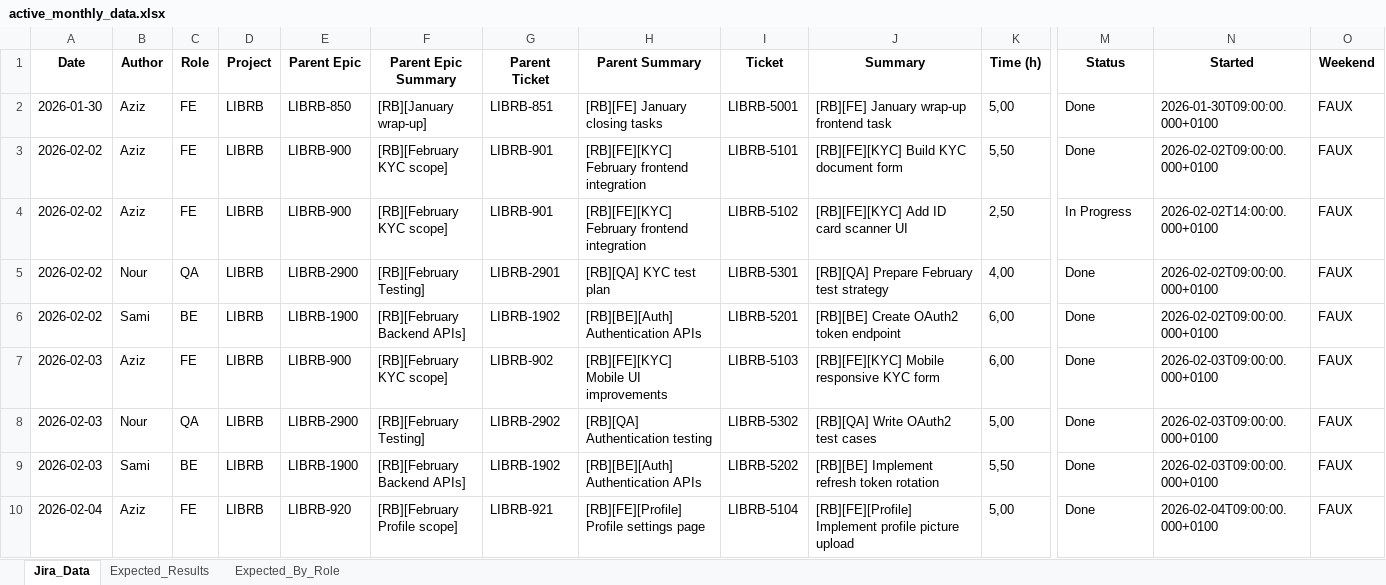
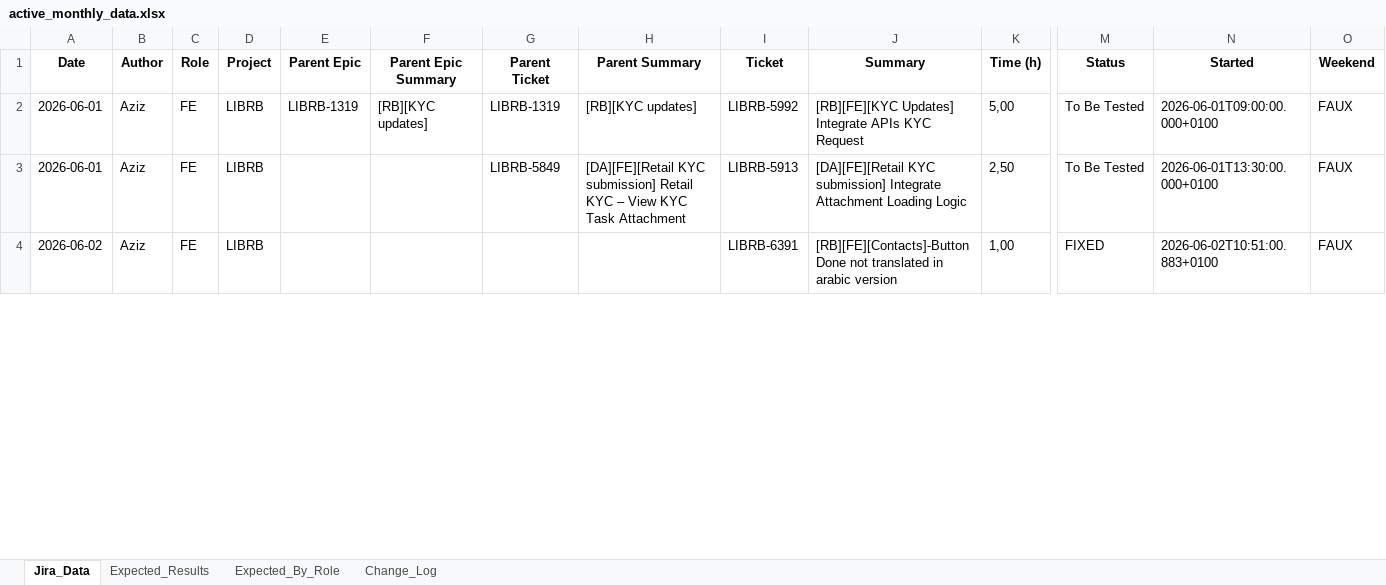
Before and after one commit to mersnimedaziz-prog/IA-Agent, an Excel workbook: backend/data/monthly/active_monthly_data.xlsx, sheet Jira_Data, drawn as a sheet; only a part is shown, gaps mark what is left out; values as stored, in another font and other column widths than the file's, no borders; removed rows and columns are numbered as before the commit, all else as after; rows hold the shown columns only; the diff covers the shown part only; the diff names each change by its address in the sheet, - before the commit and + after, or states it on an @@ line.

```diff
--- a/backend/data/monthly/active_monthly_data.xlsx (sheet Jira_Data)
+++ b/backend/data/monthly/active_monthly_data.xlsx (sheet Jira_Data)
+sheet tab: Change_Log
-A2 (Date): 2026-01-30
+A2 (Date): 2026-06-01
-E2 (Parent Epic): LIBRB-850
+E2 (Parent Epic): LIBRB-1319
-F2 (Parent Epic Summary): [RB][January wrap-up]
+F2 (Parent Epic Summary): [RB][KYC updates]
-G2 (Parent Ticket): LIBRB-851
+G2 (Parent Ticket): LIBRB-1319
-H2 (Parent Summary): [RB][FE] January closing tasks
+H2 (Parent Summary): [RB][KYC updates]
-I2 (Ticket): LIBRB-5001
+I2 (Ticket): LIBRB-5992
-J2 (Summary): [RB][FE] January wrap-up frontend task
+J2 (Summary): [RB][FE][KYC Updates] Integrate APIs KYC Request
-M2 (Status): Done
+M2 (Status): To Be Tested
-N2 (Started): 2026-01-30T09:00:00.000+0100
+N2 (Started): 2026-06-01T09:00:00.000+0100
-row 3: 2026-02-02 | Aziz | FE | LIBRB | LIBRB-900 | [RB][February KYC scope] | LIBRB-901 | [RB][FE][KYC] February frontend integration | LIBRB-5101 | [RB][FE][KYC] Build KYC document form | 5,50 | Done | 2026-02-02T09:00:00.000+0100 | FAUX
-A3 (Date): 2026-02-02
+A3 (Date): 2026-06-01
-E3 (Parent Epic): LIBRB-900
+E3 (Parent Epic): (empty)
-F3 (Parent Epic Summary): [RB][February KYC scope]
+F3 (Parent Epic Summary): (empty)
-G3 (Parent Ticket): LIBRB-901
+G3 (Parent Ticket): LIBRB-5849
-H3 (Parent Summary): [RB][FE][KYC] February frontend integration
+H3 (Parent Summary): [DA][FE][Retail KYC submission] Retail KYC – View KYC Task Attachment
-I3 (Ticket): LIBRB-5102
+I3 (Ticket): LIBRB-5913
-J3 (Summary): [RB][FE][KYC] Add ID card scanner UI
+J3 (Summary): [DA][FE][Retail KYC submission] Integrate Attachment Loading Logic
-M3 (Status): In Progress
+M3 (Status): To Be Tested
-N3 (Started): 2026-02-02T14:00:00.000+0100
+N3 (Started): 2026-06-01T13:30:00.000+0100
-row 5: 2026-02-02 | Nour | QA | LIBRB | LIBRB-2900 | [RB][February Testing] | LIBRB-2901 | [RB][QA] KYC test plan | LIBRB-5301 | [RB][QA] Prepare February test strategy | 4,00 | Done | 2026-02-02T09:00:00.000+0100 | FAUX
-row 6: 2026-02-02 | Sami | BE | LIBRB | LIBRB-1900 | [RB][February Backend APIs] | LIBRB-1902 | [RB][BE][Auth] Authentication APIs | LIBRB-5201 | [RB][BE] Create OAuth2 token endpoint | 6,00 | Done | 2026-02-02T09:00:00.000+0100 | FAUX
-row 7: 2026-02-03 | Aziz | FE | LIBRB | LIBRB-900 | [RB][February KYC scope] | LIBRB-902 | [RB][FE][KYC] Mobile UI improvements | LIBRB-5103 | [RB][FE][KYC] Mobile responsive KYC form | 6,00 | Done | 2026-02-03T09:00:00.000+0100 | FAUX
-row 8: 2026-02-03 | Nour | QA | LIBRB | LIBRB-2900 | [RB][February Testing] | LIBRB-2902 | [RB][QA] Authentication testing | LIBRB-5302 | [RB][QA] Write OAuth2 test cases | 5,00 | Done | 2026-02-03T09:00:00.000+0100 | FAUX
-row 9: 2026-02-03 | Sami | BE | LIBRB | LIBRB-1900 | [RB][February Backend APIs] | LIBRB-1902 | [RB][BE][Auth] Authentication APIs | LIBRB-5202 | [RB][BE] Implement refresh token rotation | 5,50 | Done | 2026-02-03T09:00:00.000+0100 | FAUX
-row 10: 2026-02-04 | Aziz | FE | LIBRB | LIBRB-920 | [RB][February Profile scope] | LIBRB-921 | [RB][FE][Profile] Profile settings page | LIBRB-5104 | [RB][FE][Profile] Implement profile picture upload | 5,00 | Done | 2026-02-04T09:00:00.000+0100 | FAUX
+row 4: 2026-06-02 | Aziz | FE | LIBRB |  |  |  |  | LIBRB-6391 | [RB][FE][Contacts]-Button Done not translated in arabic version | 1,00 | FIXED | 2026-06-02T10:51:00.883+0100 | FAUX
```
Also changed, not shown: 5 added rows, 54 removed rows and 157 edited cells elsewhere in this sheet, sheet Expected_Results, sheet Expected_By_Role, 16 other files.
